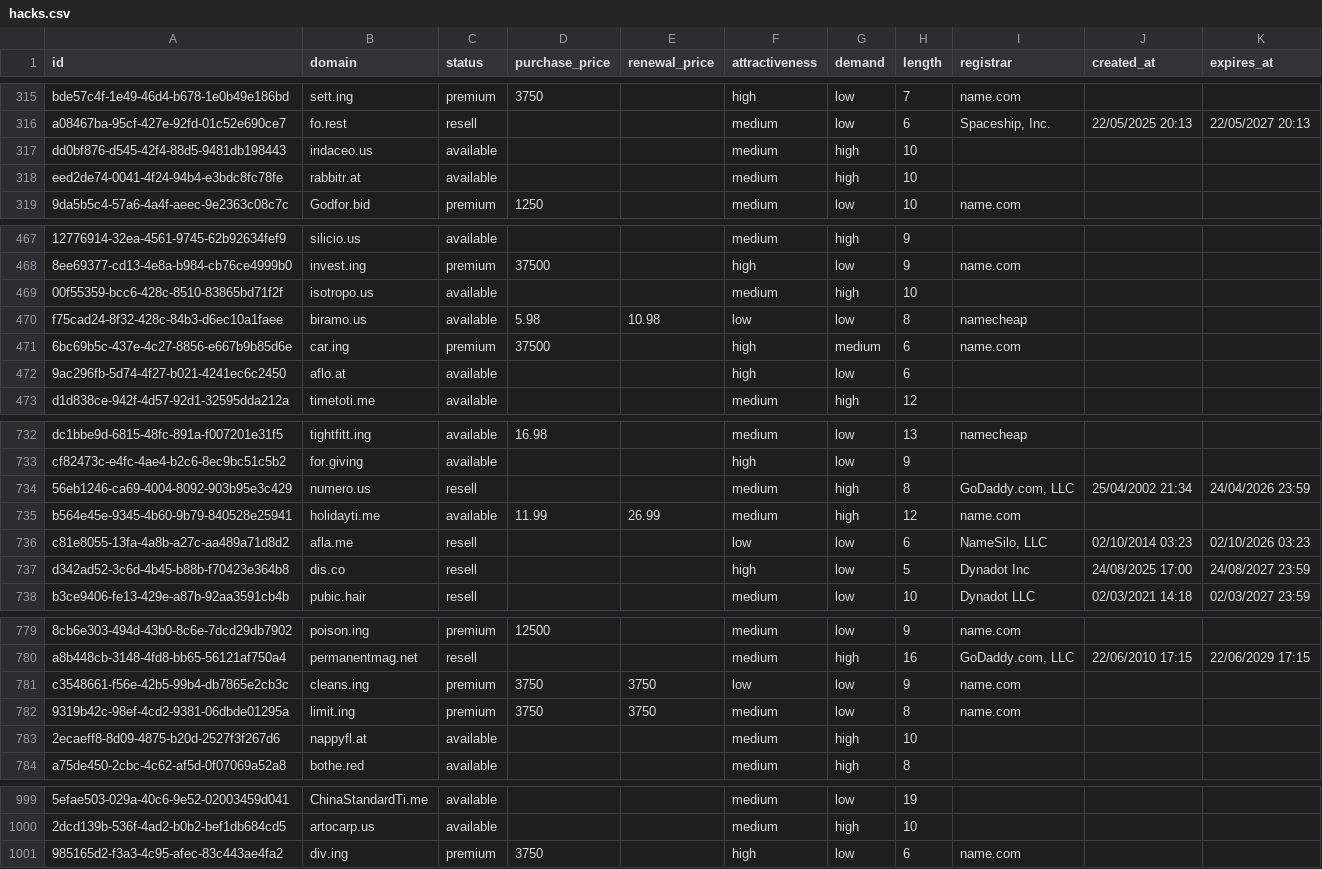
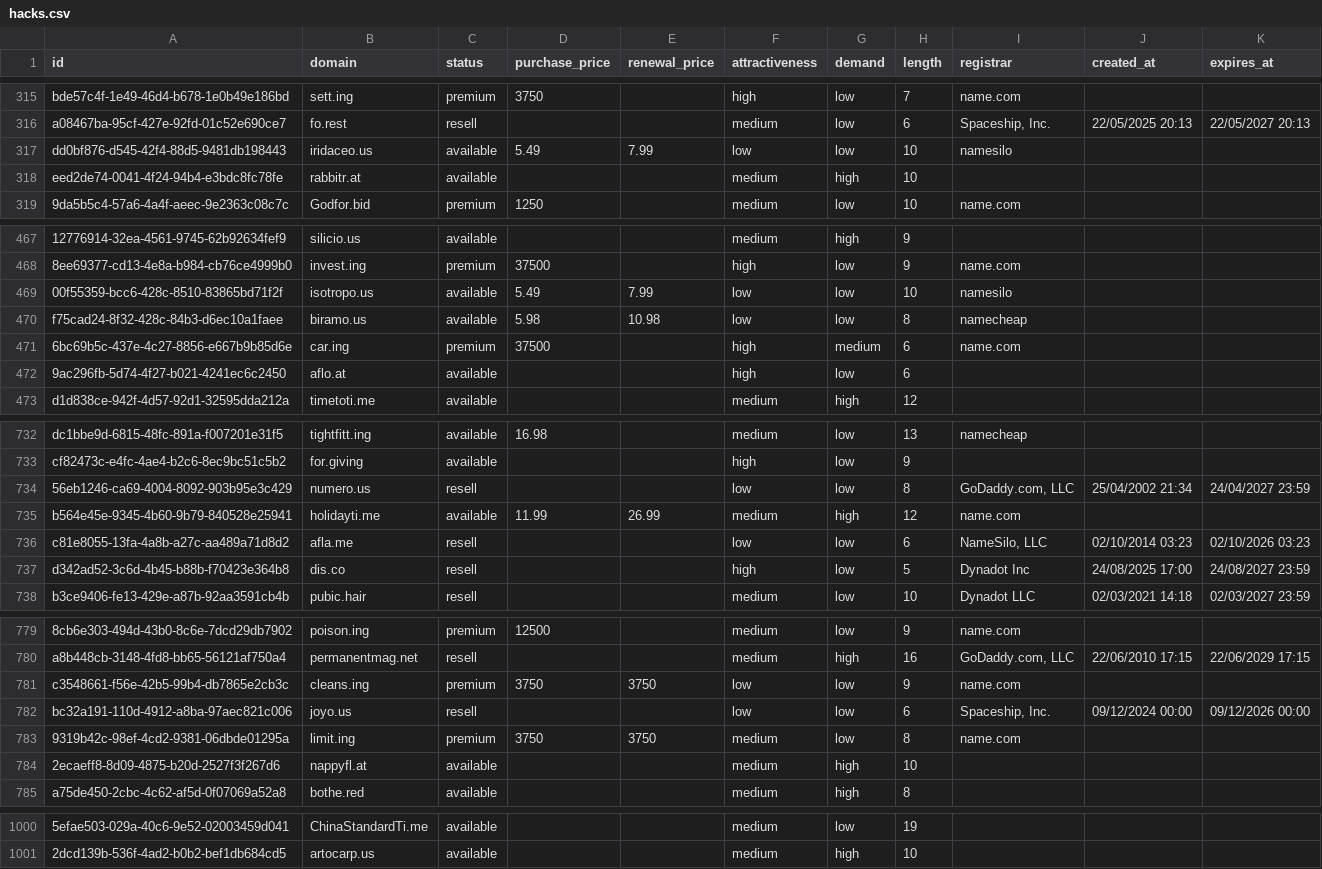
Before and after one commit to UniqueDomains/hacks-oneword-domains, a CSV file: hacks.csv, drawn as a sheet; only a part is shown, gaps mark what is left out; removed rows and columns are numbered as before the commit, all else as after; the diff names each change by its address in the sheet, - before the commit and + after, or states it on an @@ line.

Commit message:
Domains update

```diff
--- a/hacks.csv
+++ b/hacks.csv
-D317 (purchase_price): (empty)
+D317 (purchase_price): 5.49
-E317 (renewal_price): (empty)
+E317 (renewal_price): 7.99
-F317 (attractiveness): medium
+F317 (attractiveness): low
-G317 (demand): high
+G317 (demand): low
-I317 (registrar): (empty)
+I317 (registrar): namesilo
-D469 (purchase_price): (empty)
+D469 (purchase_price): 5.49
-E469 (renewal_price): (empty)
+E469 (renewal_price): 7.99
-F469 (attractiveness): medium
+F469 (attractiveness): low
-G469 (demand): high
+G469 (demand): low
-I469 (registrar): (empty)
+I469 (registrar): namesilo
-F734 (attractiveness): medium
+F734 (attractiveness): low
-G734 (demand): high
+G734 (demand): low
-K734 (expires_at): 24/04/2026 23:59
+K734 (expires_at): 24/04/2027 23:59
+row 782: bc32a191-110d-4912-a8ba-97aec821c006 | joyo.us | resell |  |  | low | low | 6 | Spaceship, Inc. | 09/12/2024 00:00 | 09/12/2026 00:00
-row 1001: 985165d2-f3a3-4c95-afec-83c443ae4fa2 | div.ing | premium | 3750 |  | high | low | 6 | name.com
```
Also changed, not shown: 4 other files.
